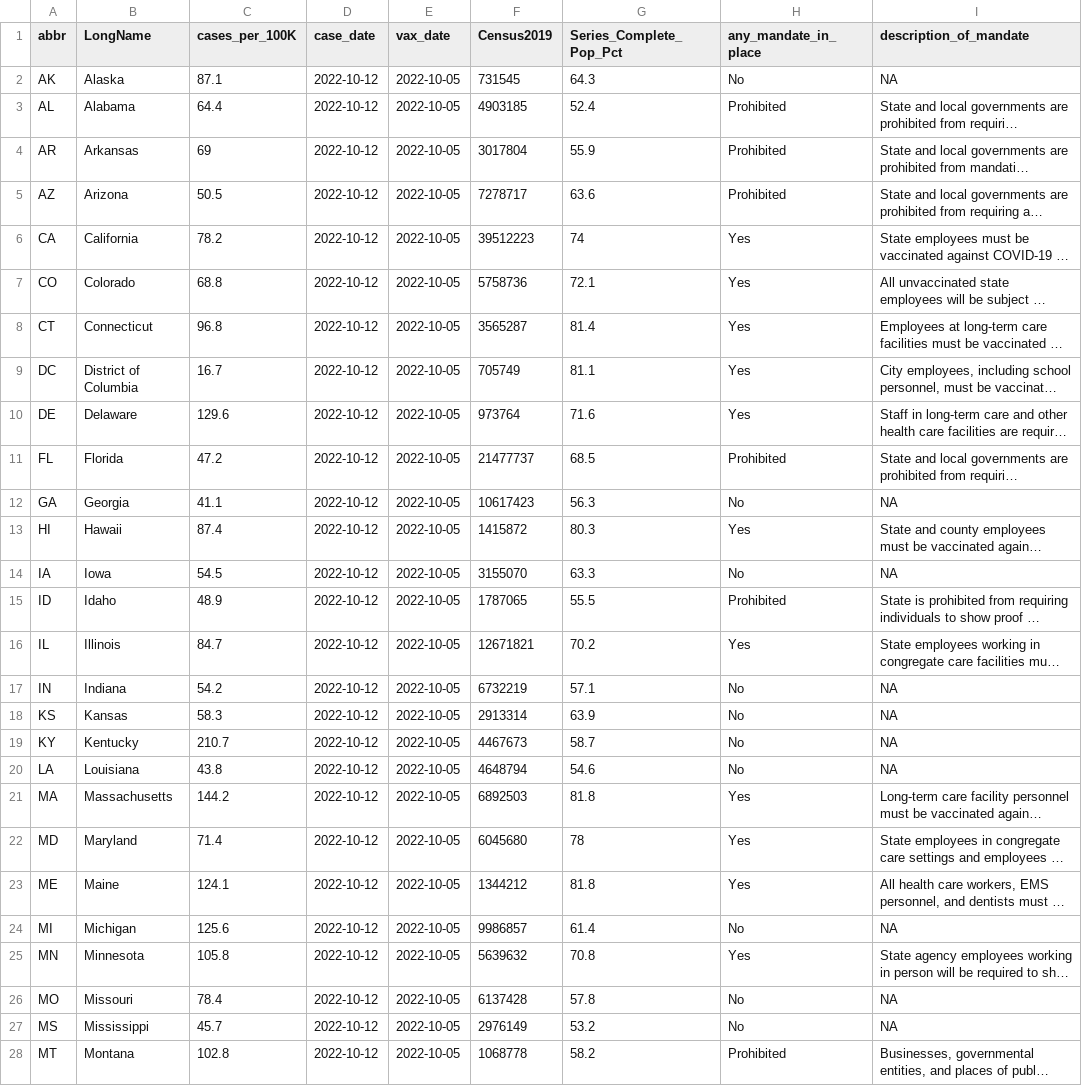
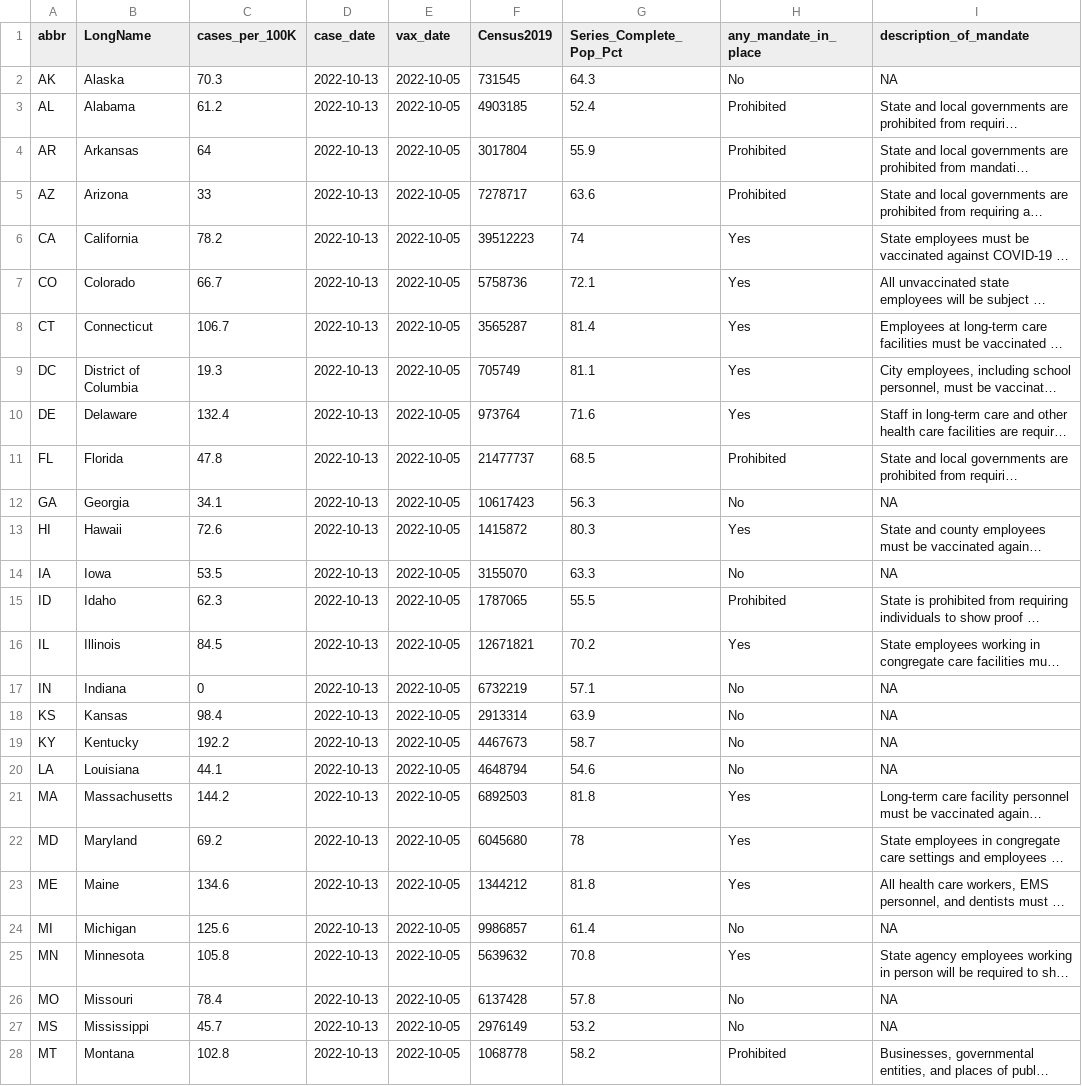
Before and after one commit to Dotdash-Data-Journalism/2021_2022_VWH_covid_vax_travel_maps, a CSV file: visualizations/cdcFull.csv, drawn as a sheet; only a part is shown; long unchanged cells end in …; the diff covers the shown part only; the diff names each change by its address in the sheet, - before the commit and + after, or states it on an @@ line.

```diff
--- a/visualizations/cdcFull.csv
+++ b/visualizations/cdcFull.csv
-C2 (cases_per_100K): 87.1
+C2 (cases_per_100K): 70.3
-D2:D28 (case_date): 2022-10-12
+D2:D28 (case_date): 2022-10-13
-C3 (cases_per_100K): 64.4
+C3 (cases_per_100K): 61.2
-C4 (cases_per_100K): 69
+C4 (cases_per_100K): 64
-C5 (cases_per_100K): 50.5
+C5 (cases_per_100K): 33
-C7 (cases_per_100K): 68.8
+C7 (cases_per_100K): 66.7
-C8 (cases_per_100K): 96.8
+C8 (cases_per_100K): 106.7
-C9 (cases_per_100K): 16.7
+C9 (cases_per_100K): 19.3
-C10 (cases_per_100K): 129.6
+C10 (cases_per_100K): 132.4
-C11 (cases_per_100K): 47.2
+C11 (cases_per_100K): 47.8
-C12 (cases_per_100K): 41.1
+C12 (cases_per_100K): 34.1
-C13 (cases_per_100K): 87.4
+C13 (cases_per_100K): 72.6
-C14 (cases_per_100K): 54.5
+C14 (cases_per_100K): 53.5
-C15 (cases_per_100K): 48.9
+C15 (cases_per_100K): 62.3
-C16 (cases_per_100K): 84.7
+C16 (cases_per_100K): 84.5
-C17 (cases_per_100K): 54.2
+C17 (cases_per_100K): 0
-C18 (cases_per_100K): 58.3
+C18 (cases_per_100K): 98.4
-C19 (cases_per_100K): 210.7
+C19 (cases_per_100K): 192.2
-C20 (cases_per_100K): 43.8
+C20 (cases_per_100K): 44.1
-C22 (cases_per_100K): 71.4
+C22 (cases_per_100K): 69.2
-C23 (cases_per_100K): 124.1
+C23 (cases_per_100K): 134.6
```
Also changed, not shown: 42 edited cells elsewhere in this file.
